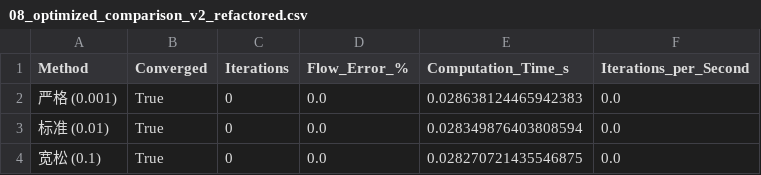
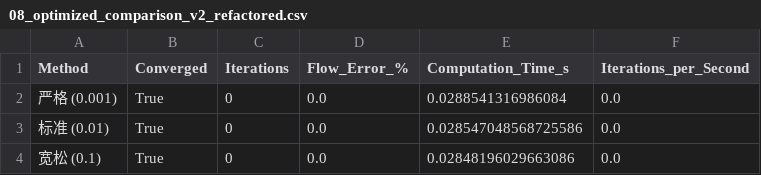
Before and after one commit to leixiaohui-1974/HydroClaude, a CSV file: examples/example_01_canal_flow/scripts/tables/08_optimized_comparison_v2_refactored.csv, drawn as a sheet.

```diff
--- a/examples/example_01_canal_flow/scripts/tables/08_optimized_comparison_v2_refactored.csv
+++ b/examples/example_01_canal_flow/scripts/tables/08_optimized_comparison_v2_refactored.csv
@@ -1,4 +1,4 @@
 Method,Converged,Iterations,Flow_Error_%,Computation_Time_s,Iterations_per_Second
-严格 (0.001),True,0,0.0,0.028638124465942383,0.0
-标准 (0.01),True,0,0.0,0.028349876403808594,0.0
-宽松 (0.1),True,0,0.0,0.028270721435546875,0.0
+严格 (0.001),True,0,0.0,0.0288541316986084,0.0
+标准 (0.01),True,0,0.0,0.028547048568725586,0.0
+宽松 (0.1),True,0,0.0,0.02848196029663086,0.0
```
Also changed, not shown: examples/example_01_canal_flow/results/tables/02_methods_comparison_results.csv, examples/example_01_canal_flow/results/tables/08_optimized_comparison_v2.csv, 41 other files.
